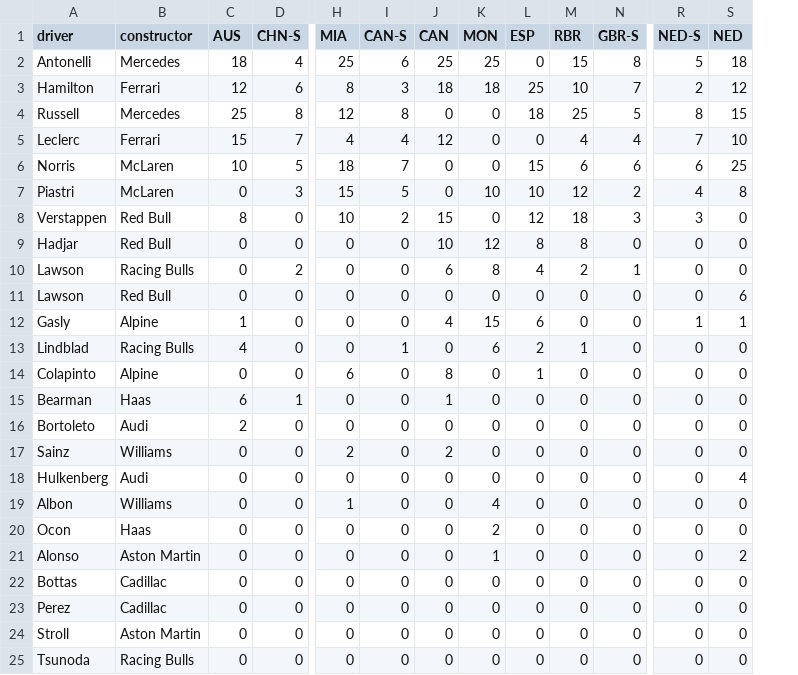
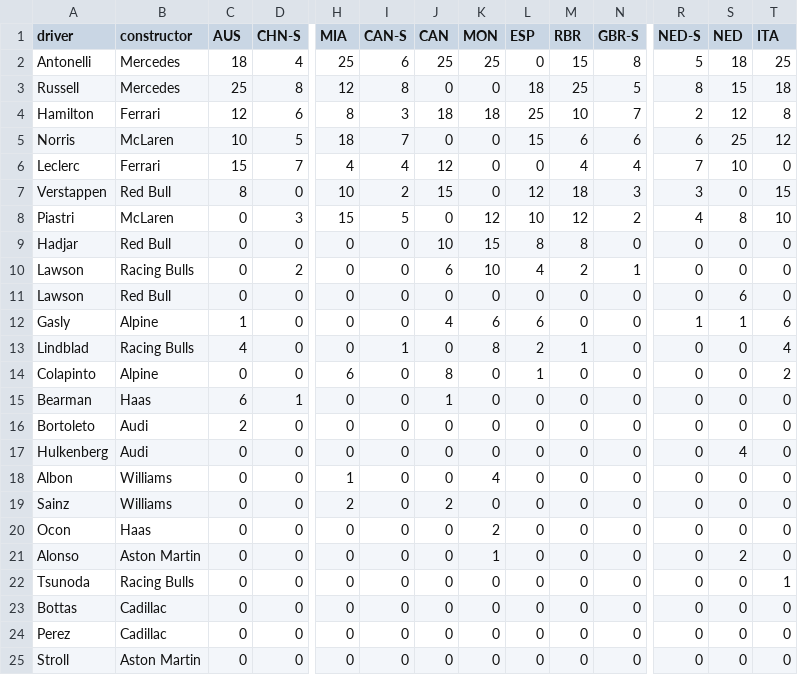
Before and after one commit to david-fear/david-fear.github.io, a CSV file: personal/formula1-data.csv, drawn as a sheet; only a part is shown, gaps mark what is left out; removed rows and columns are numbered as before the commit, all else as after; rows hold the shown columns only; the diff names each change by its address in the sheet, - before the commit and + after, or states it on an @@ line.

Commit message:
f1 update post italy

```diff
--- a/personal/formula1-data.csv
+++ b/personal/formula1-data.csv
+column T (ITA), row 2: 25; row 4: 8; rows 6-7: 0 | 15; rows 9-18: 0 | 0 | 0 | 6 | 4 | 2 | 0 | 0 | 0 | 0; rows 20-21: 0 | 0; rows 23-25: all 0
@@ row 4 moved to row 3: Russell @@
@@ row 6 moved to row 5: Norris @@
-row 7: Piastri | McLaren | 0 | 3 | 15 | 5 | 0 | 10 | 10 | 12 | 2 | 4 | 8
+row 8: Piastri | McLaren | 0 | 3 | 15 | 5 | 0 | 12 | 10 | 12 | 2 | 4 | 8 | 10
-K9 (MON): 12
+K9 (MON): 15
-K10 (MON): 8
+K10 (MON): 10
-K12 (MON): 15
+K12 (MON): 6
-K13 (MON): 6
+K13 (MON): 8
@@ row 17 moved to row 19: Sainz @@
@@ row 25 moved to row 22: Tsunoda @@
```
